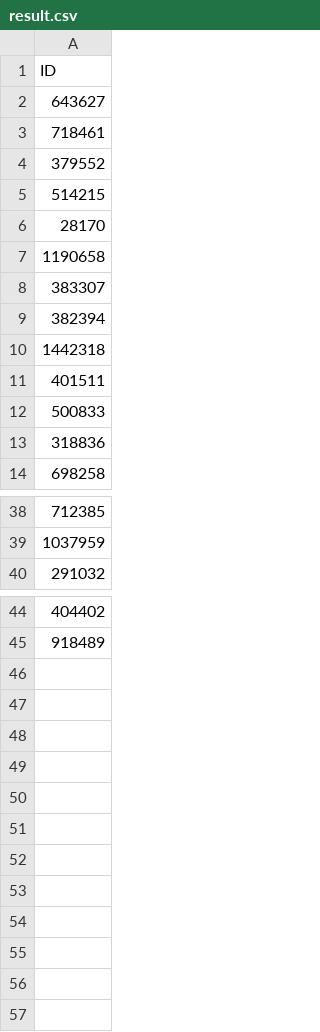
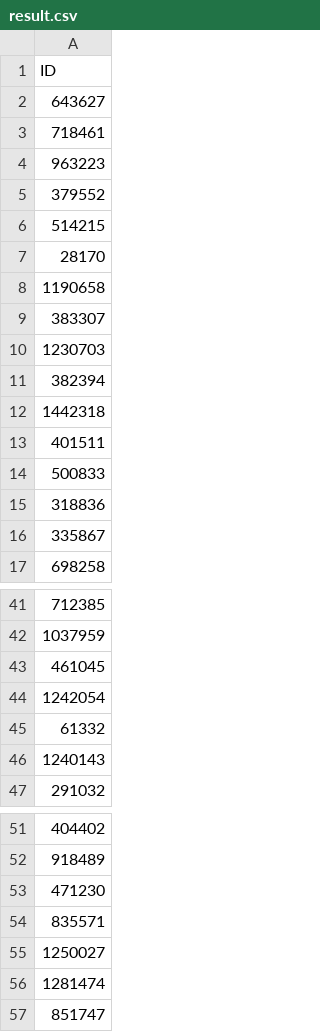
Before and after one commit to serzhu/DS_final_project, a CSV file: app/result.csv, drawn as a sheet; only a part is shown, gaps mark what is left out; the diff covers the shown part only; the diff names each change by its address in the sheet, - before the commit and + after, or states it on an @@ line.

```diff
--- a/app/result.csv
+++ b/app/result.csv
+row 4: 963223
+row 10: 1230703
+row 16: 335867
+row 43: 461045
+row 44: 1242054
+row 45: 61332
+row 46: 1240143
+row 53: 471230
+row 54: 835571
+row 55: 1250027
+row 56: 1281474
+row 57: 851747
```
Also changed, not shown: 1 added row and 1 removed row elsewhere in this file, 14 other files.
